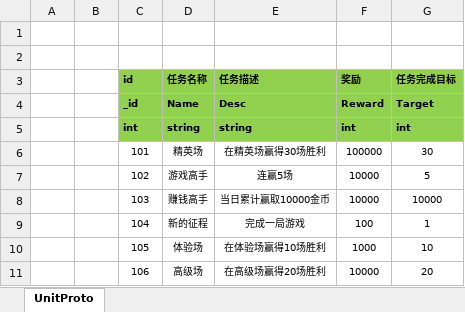
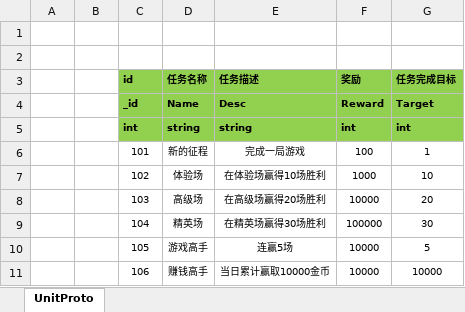
Before and after one commit to zhangfengqwer/NjmjNew, an Excel workbook: Excel/TaskConfig.xlsx, sheet UnitProto, drawn as a sheet; values as stored, in another font and other column widths than the file's, no borders; the diff names each change by its address in the sheet, - before the commit and + after, or states it on an @@ line.

```diff
--- a/Excel/TaskConfig.xlsx (sheet UnitProto)
+++ b/Excel/TaskConfig.xlsx (sheet UnitProto)
-D6 (任务名称): 精英场
+D6 (任务名称): 新的征程
-E6 (任务描述): 在精英场赢得30场胜利
+E6 (任务描述): 完成一局游戏
-F6 (奖励): 100000
+F6 (奖励): 100
-G6 (任务完成目标): 30
+G6 (任务完成目标): 1
-D7 (任务名称): 游戏高手
+D7 (任务名称): 体验场
-E7 (任务描述): 连赢5场
+E7 (任务描述): 在体验场赢得10场胜利
-F7 (奖励): 10000
+F7 (奖励): 1000
-G7 (任务完成目标): 5
+G7 (任务完成目标): 10
-D8 (任务名称): 赚钱高手
+D8 (任务名称): 高级场
-E8 (任务描述): 当日累计赢取10000金币
+E8 (任务描述): 在高级场赢得20场胜利
-G8 (任务完成目标): 10000
+G8 (任务完成目标): 20
-D9 (任务名称): 新的征程
+D9 (任务名称): 精英场
-E9 (任务描述): 完成一局游戏
+E9 (任务描述): 在精英场赢得30场胜利
-F9 (奖励): 100
+F9 (奖励): 100000
-G9 (任务完成目标): 1
+G9 (任务完成目标): 30
-D10 (任务名称): 体验场
+D10 (任务名称): 游戏高手
-E10 (任务描述): 在体验场赢得10场胜利
+E10 (任务描述): 连赢5场
-F10 (奖励): 1000
+F10 (奖励): 10000
-G10 (任务完成目标): 10
+G10 (任务完成目标): 5
-D11 (任务名称): 高级场
+D11 (任务名称): 赚钱高手
-E11 (任务描述): 在高级场赢得20场胜利
+E11 (任务描述): 当日累计赢取10000金币
-G11 (任务完成目标): 20
+G11 (任务完成目标): 10000
```
Also changed, not shown: 7 other files.
